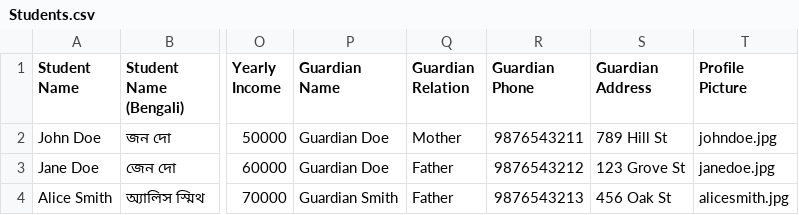
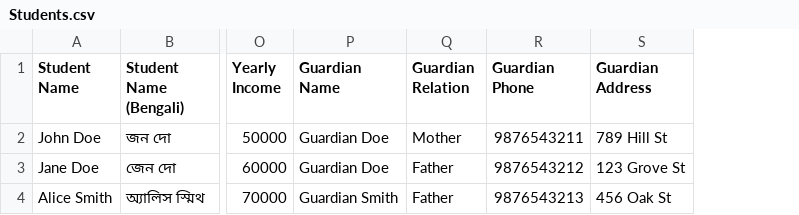
Before and after one commit to oliveoyon/lms, a CSV file: public/Students.csv, drawn as a sheet; only a part is shown, gaps mark what is left out; the diff names each change by its address in the sheet, - before the commit and + after, or states it on an @@ line.

Commit message:
update student profile

```diff
--- a/public/Students.csv
+++ b/public/Students.csv
-column T (Profile Picture), rows 2-4: johndoe.jpg | janedoe.jpg | alicesmith.jpg
```
Also changed, not shown: 14 other files.
